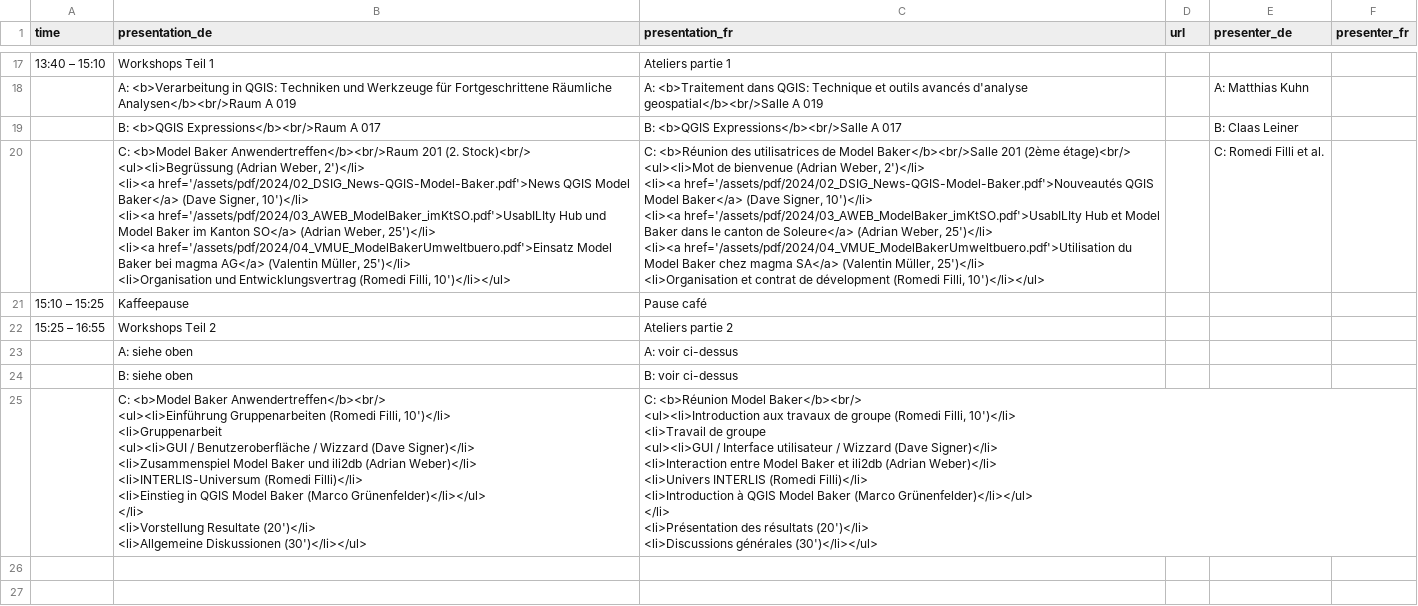
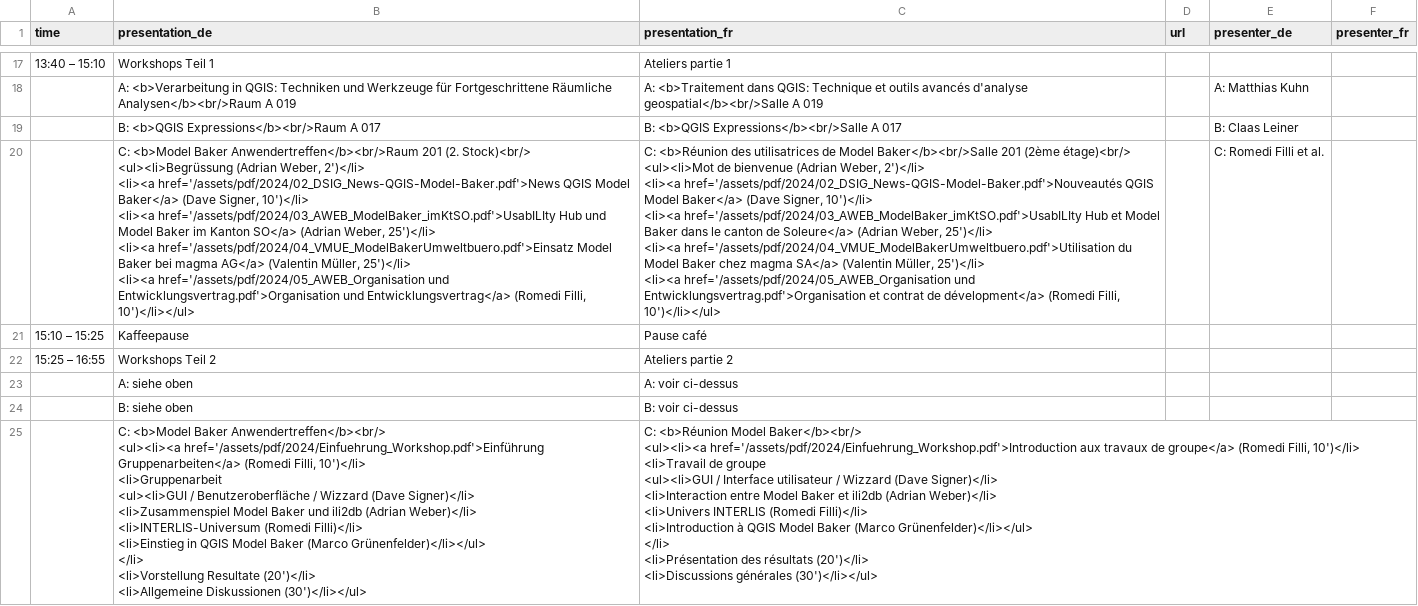
Before and after one commit to qgis-ch/qgis-ch-website, a CSV file: _data/anwendertreffen-2024.csv, drawn as a sheet; only a part is shown, gaps mark what is left out; removed rows and columns are numbered as before the commit, all else as after; ↵ is a line break in a cell; the diff names each change by its address in the sheet, - before the commit and + after, or states it on an @@ line.

Commit message:
Add more links to Model Baker presentations

```diff
--- a/_data/anwendertreffen-2024.csv
+++ b/_data/anwendertreffen-2024.csv
-B20 (presentation_de): …Müller, 25')</li> ↵ <li>Organisation und Entwicklungsvertrag (Romedi Filli,…
+B20 (presentation_de): …Müller, 25')</li> ↵ <li><a href='/assets/pdf/2024/05_AWEB_Organisation und Entwicklungsvertrag.pdf'>Organisation und Entwicklungsvertrag</a> (Romedi Filli,…
-C20 (presentation_fr): …Müller, 25')</li> ↵ <li>Organisation et contrat de dévelopment (Romedi Filli,…
+C20 (presentation_fr): …Müller, 25')</li> ↵ <li><a href='/assets/pdf/2024/05_AWEB_Organisation und Entwicklungsvertrag.pdf'>Organisation et contrat de dévelopment</a> (Romedi Filli,…
-row 25:  | C: <b>Model Baker Anwendertreffen</b><br/> ↵ <ul><li>Einführung Gruppenarbeiten (Romedi Filli, 10')</li> ↵ <li>Gruppenarbeit ↵ <ul><li>GUI / Benutzeroberfläche / Wizzard (Dave Signer)</li> ↵ <li>Zusammenspiel Model Baker und ili2db (Adrian Weber)</li> ↵ <li>INTERLIS-Universum (Romedi Filli)</li> ↵ <li>Einstieg in QGIS Model Baker (Marco Grünenfelder)</li></ul> ↵ </li> ↵ <li>Vorstellung Resultate (20')</li> ↵ <li>Allgemeine Diskussionen (30')</li></ul> | C: <b>Réunion Model Baker</b><br/> ↵ <ul><li>Introduction aux travaux de groupe (Romedi Filli, 10')</li> ↵ <li>Travail de groupe ↵ <ul><li>GUI / Interface utilisateur / Wizzard (Dave Signer)</li> ↵ <li>Interaction entre Model Baker et ili2db (Adrian Weber)</li> ↵ <li>Univers INTERLIS (Romedi Filli)</li> ↵ <li>Introduction à QGIS Model Baker (Marco Grünenfelder)</li></ul> ↵ </li> ↵ <li>Présentation des résultats (20')</li> ↵ <li>Discussions générales (30')</li></ul>
+row 25:  | C: <b>Model Baker Anwendertreffen</b><br/> ↵ <ul><li><a href='/assets/pdf/2024/Einfuehrung_Workshop.pdf'>Einführung Gruppenarbeiten</a> (Romedi Filli, 10')</li> ↵ <li>Gruppenarbeit ↵ <ul><li>GUI / Benutzeroberfläche / Wizzard (Dave Signer)</li> ↵ <li>Zusammenspiel Model Baker und ili2db (Adrian Weber)</li> ↵ <li>INTERLIS-Universum (Romedi Filli)</li> ↵ <li>Einstieg in QGIS Model Baker (Marco Grünenfelder)</li></ul> ↵ </li> ↵ <li>Vorstellung Resultate (20')</li> ↵ <li>Allgemeine Diskussionen (30')</li></ul> | C: <b>Réunion Model Baker</b><br/> ↵ <ul><li><a href='/assets/pdf/2024/Einfuehrung_Workshop.pdf'>Introduction aux travaux de groupe</a> (Romedi Filli, 10')</li> ↵ <li>Travail de groupe ↵ <ul><li>GUI / Interface utilisateur / Wizzard (Dave Signer)</li> ↵ <li>Interaction entre Model Baker et ili2db (Adrian Weber)</li> ↵ <li>Univers INTERLIS (Romedi Filli)</li> ↵ <li>Introduction à QGIS Model Baker (Marco Grünenfelder)</li></ul> ↵ </li> ↵ <li>Présentation des résultats (20')</li> ↵ <li>Discussions générales (30')</li></ul>
```
